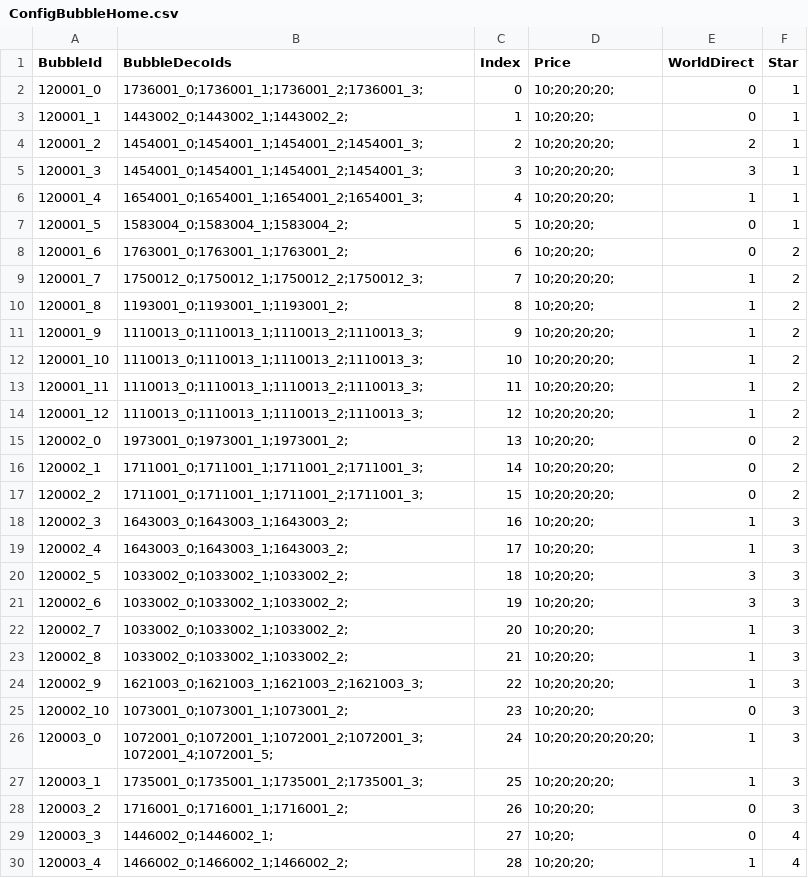
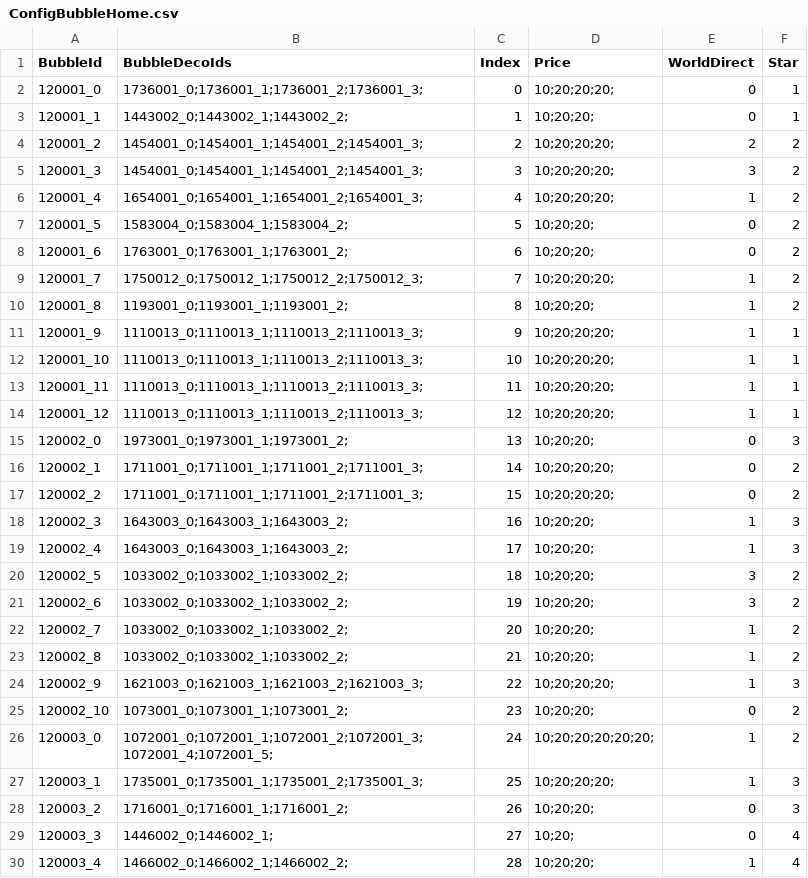
Before and after one commit to QuangBao29/kdl-tool-clone, a CSV file: Assets/_KDL/_GameResources/Configs/Bubble/ConfigBubbleHome.csv, drawn as a sheet; only a part is shown; the diff covers the shown part only; the diff names each change by its address in the sheet, - before the commit and + after, or states it on an @@ line.

```diff
--- a/Assets/_KDL/_GameResources/Configs/Bubble/ConfigBubbleHome.csv
+++ b/Assets/_KDL/_GameResources/Configs/Bubble/ConfigBubbleHome.csv
-F4:F7 (Star): 1
+F4:F7 (Star): 2
-F11:F14 (Star): 2
+F11:F14 (Star): 1
-F15 (Star): 2
+F15 (Star): 3
-F20:F23 (Star): 3
+F20:F23 (Star): 2
-F25:F26 (Star): 3
+F25:F26 (Star): 2
```
Also changed, not shown: 1 added row and 94 edited cells elsewhere in this file, Assets/_KDL/_GameResources/Configs/Bubble/ConfigBubbleHomePosition.csv, 1 other file.
